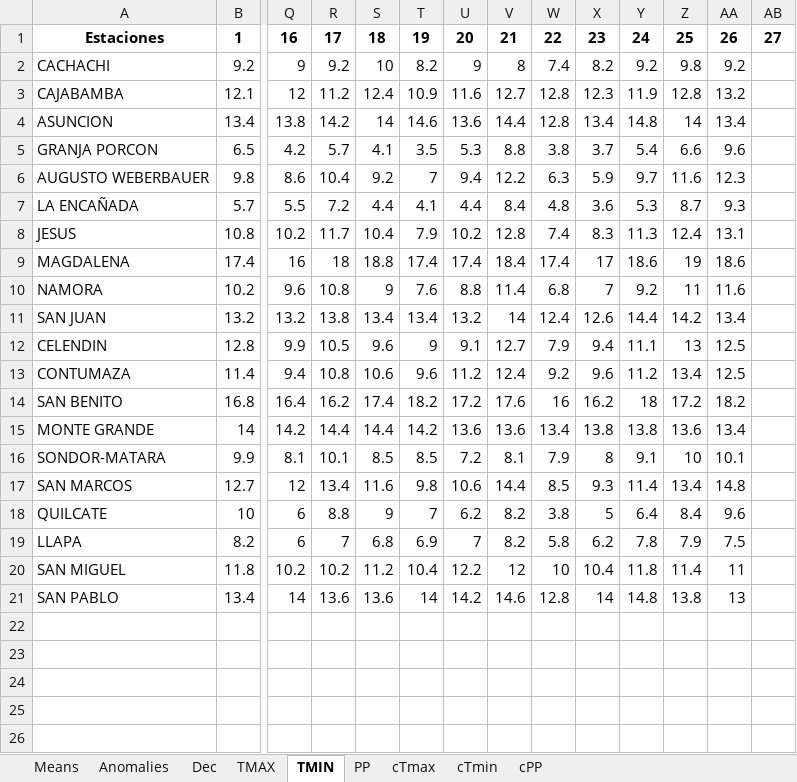
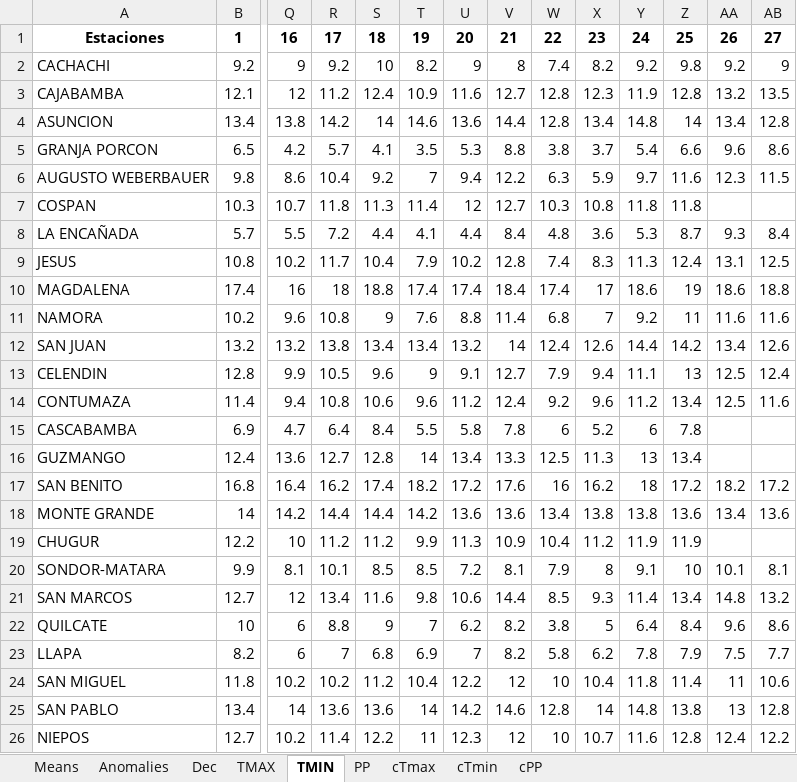
Before and after one commit to rosepb28/Dashboard, an Excel workbook: Data/Exported/2023/Oct/10_Oct_DATOS.xlsx, sheet TMIN, drawn as a sheet; only a part is shown, gaps mark what is left out; values as stored, in another font and other column widths than the file's, no borders; addresses are those after the commit; rows hold the shown columns only; the diff names each change by its address in the sheet, - before the commit and + after, or states it on an @@ line.

```diff
--- a/Data/Exported/2023/Oct/10_Oct_DATOS.xlsx (sheet TMIN)
+++ b/Data/Exported/2023/Oct/10_Oct_DATOS.xlsx (sheet TMIN)
-AB2: (empty)
+AB2: 9
-AB3: (empty)
+AB3: 13.5
-AB4: (empty)
+AB4: 12.8
-AB5: (empty)
+AB5: 8.6
-AB6: (empty)
+AB6: 11.5
+row 7: COSPAN | 10.3 | 10.7 | 11.8 | 11.3 | 11.4 | 12 | 12.7 | 10.3 | 10.8 | 11.8 | 11.8
-AB8: (empty)
+AB8: 8.4
-AB9: (empty)
+AB9: 12.5
-AB10: (empty)
+AB10: 18.8
-AB11: (empty)
+AB11: 11.6
-AB12: (empty)
+AB12: 12.6
-AB13: (empty)
+AB13: 12.4
-AB14: (empty)
+AB14: 11.6
+row 15: CASCABAMBA | 6.9 | 4.7 | 6.4 | 8.4 | 5.5 | 5.8 | 7.8 | 6 | 5.2 | 6 | 7.8
+row 16: GUZMANGO | 12.4 | 13.6 | 12.7 | 12.8 | 14 | 13.4 | 13.3 | 12.5 | 11.3 | 13 | 13.4
-AB17: (empty)
+AB17: 17.2
-AB18: (empty)
+AB18: 13.6
+row 19: CHUGUR | 12.2 | 10 | 11.2 | 11.2 | 9.9 | 11.3 | 10.9 | 10.4 | 11.2 | 11.9 | 11.9
-AB20: (empty)
+AB20: 8.1
-AB21: (empty)
+AB21: 13.2
-AB22: (empty)
+AB22: 8.6
-AB23: (empty)
+AB23: 7.7
-AB24: (empty)
+AB24: 10.6
-AB25: (empty)
+AB25: 12.8
+row 26: NIEPOS | 12.7 | 10.2 | 11.4 | 12.2 | 11 | 12.3 | 12 | 10 | 10.7 | 11.6 | 12.8 | 12.4 | 12.2
```
Also changed, not shown: sheet PP, sheet TMAX, sheet Anomalies, sheet cPP, sheet Means, sheet cTmin, 2 more sheets, Data/Ubicaciones/lista.xlsx, Data/Ubicaciones/locations.xlsx, 41 other files.
